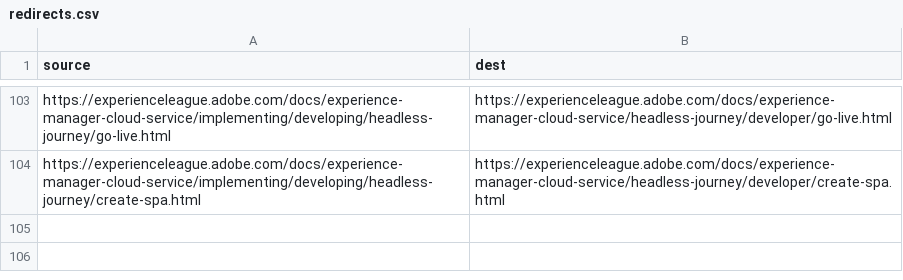
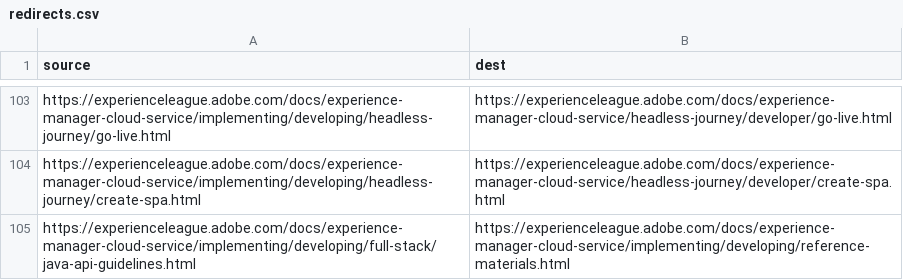
Before and after one commit to AdobeDocs/experience-manager-cloud-service.ko-KR, a CSV file: redirects.csv, drawn as a sheet; only a part is shown, gaps mark what is left out; the diff names each change by its address in the sheet, - before the commit and + after, or states it on an @@ line.

Commit message:
Updating Old File for core commit feb2685736f782e9ccca44ed62d97b8a82916ac6

```diff
--- a/redirects.csv
+++ b/redirects.csv
+row 105: https://experienceleague.adobe.com/docs/experience-manager-cloud-service/implementing/developing/full-stack/java-api-guidelines.html | https://experienceleague.adobe.com/docs/experience-manager-cloud-service/implementing/developing/reference-materials.html
```
